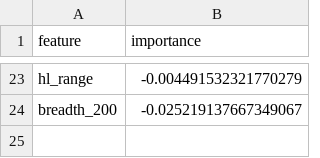
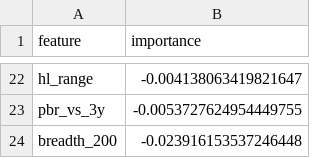
Before and after one commit to minghan5487/ML, a CSV file: reports/importance.csv, drawn as a sheet; only a part is shown, gaps mark what is left out; addresses are those after the commit; the diff covers the shown part only; the diff names each change by its address in the sheet, - before the commit and + after, or states it on an @@ line.

```diff
--- a/reports/importance.csv
+++ b/reports/importance.csv
-B22 (importance): -0.004491532321770279
+B22 (importance): -0.004138063419821647
+row 23: pbr_vs_3y | -0.0053727624954449755
-B24 (importance): -0.025219137667349067
+B24 (importance): -0.023916153537246448
```
Also changed, not shown: 11 added rows, 12 removed rows and 9 edited cells elsewhere in this file, reports/folds.csv, reports/history.csv, 3 other files.
